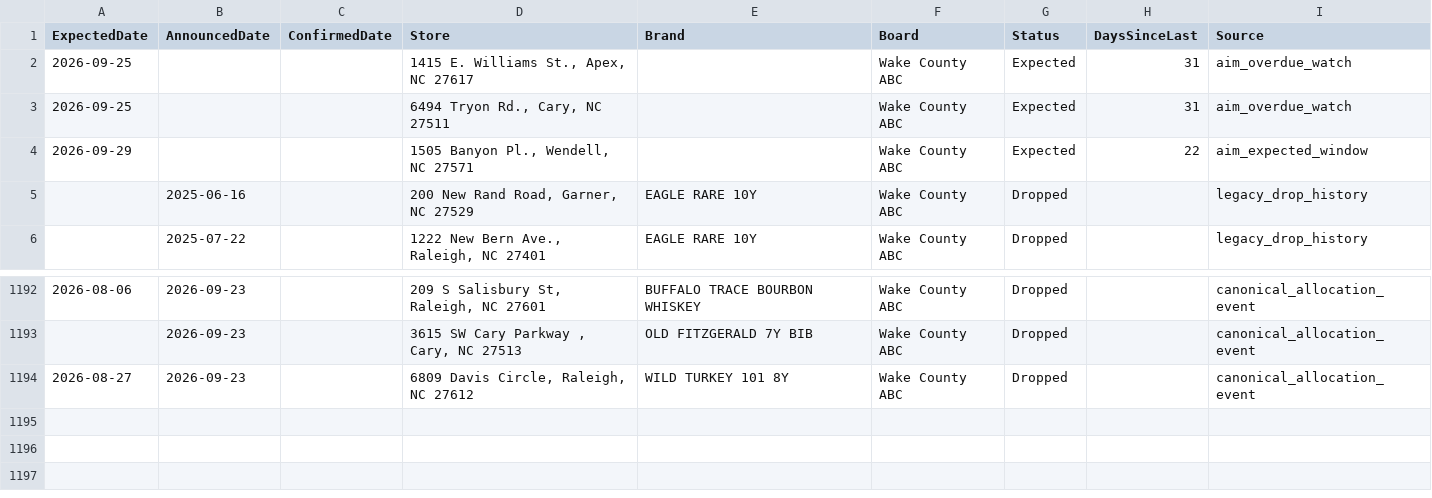
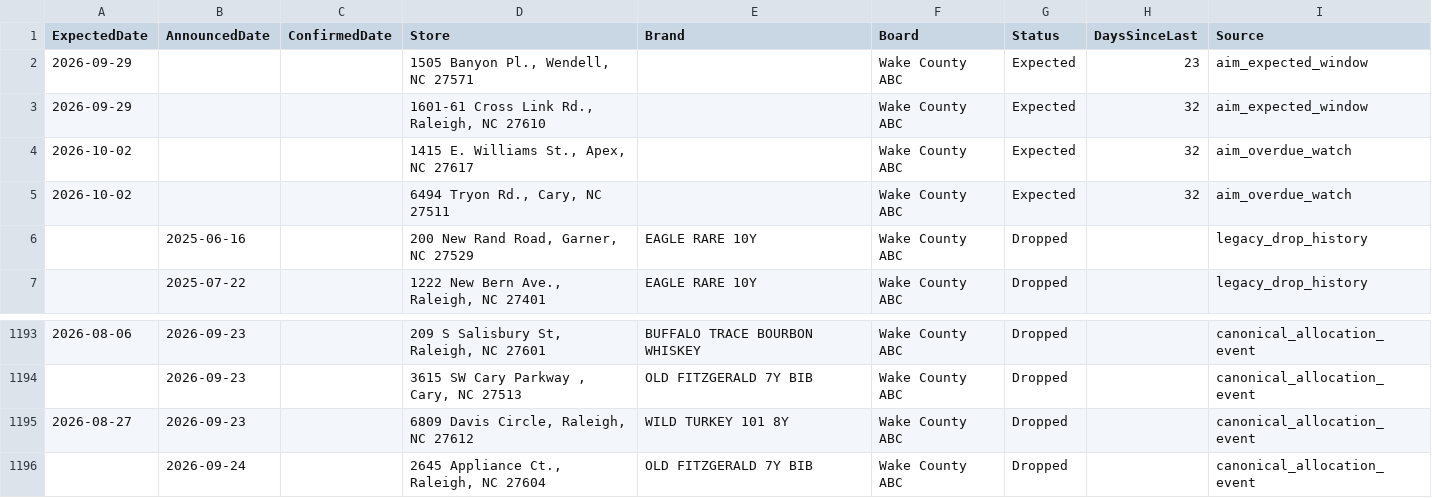
Before and after one commit to bourbonhunter/bourbon-pourcast-frontend, a CSV file: drop_tracker.csv, drawn as a sheet; only a part is shown, gaps mark what is left out.

```diff
--- a/drop_tracker.csv
+++ b/drop_tracker.csv
@@ -1,5 +1,6 @@
 ExpectedDate,AnnouncedDate,ConfirmedDate,Store,Brand,Board,Status,DaysSinceLast,Source
-2026-09-25,,,"1415 E. Williams St., Apex, NC 27617",,Wake County ABC,Expected,31,aim_overdue_watch
-2026-09-25,,,"6494 Tryon Rd., Cary, NC 27511",,Wake County ABC,Expected,31,aim_overdue_watch
-2026-09-29,,,"1505 Banyon Pl., Wendell, NC 27571",,Wake County ABC,Expected,22,aim_expected_window
+2026-09-29,,,"1505 Banyon Pl., Wendell, NC 27571",,Wake County ABC,Expected,23,aim_expected_window
+2026-09-29,,,"1601-61 Cross Link Rd., Raleigh, NC 27610",,Wake County ABC,Expected,32,aim_expected_window
+2026-10-02,,,"1415 E. Williams St., Apex, NC 27617",,Wake County ABC,Expected,32,aim_overdue_watch
+2026-10-02,,,"6494 Tryon Rd., Cary, NC 27511",,Wake County ABC,Expected,32,aim_overdue_watch
 ,2025-06-16,,"200 New Rand Road, Garner, NC 27529",EAGLE RARE 10Y,Wake County ABC,Dropped,,legacy_drop_history
@@ -1194 +1195,2 @@ ExpectedDate,AnnouncedDate,ConfirmedDate,Store,Brand,Board,Status,DaysSinceLast,
 2026-08-27,2026-09-23,,"6809 Davis Circle, Raleigh, NC 27612",WILD TURKEY 101 8Y,Wake County ABC,Dropped,,canonical_allocation_event
+,2026-09-24,,"2645 Appliance Ct., Raleigh, NC 27604",OLD FITZGERALD 7Y BIB,Wake County ABC,Dropped,,canonical_allocation_event
```
Also changed, not shown: drop_history.csv, 7 other files.
